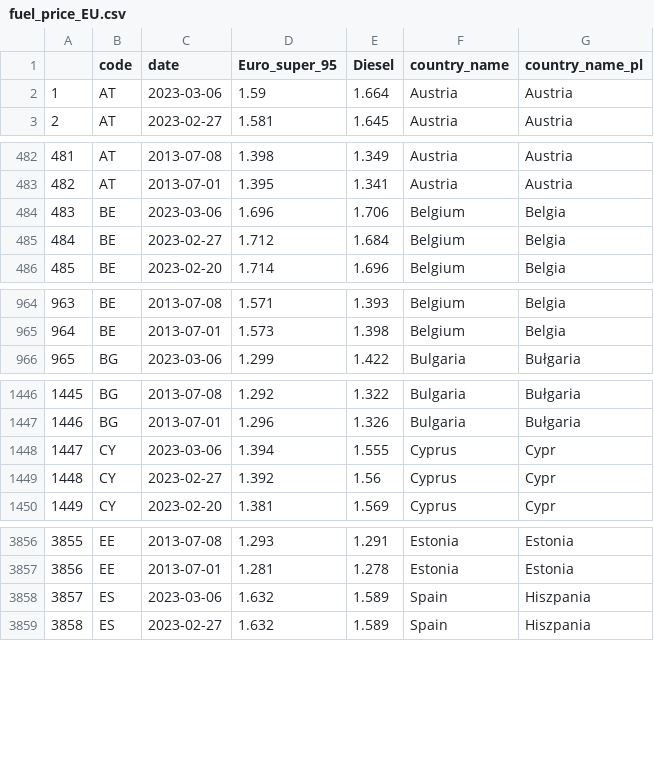
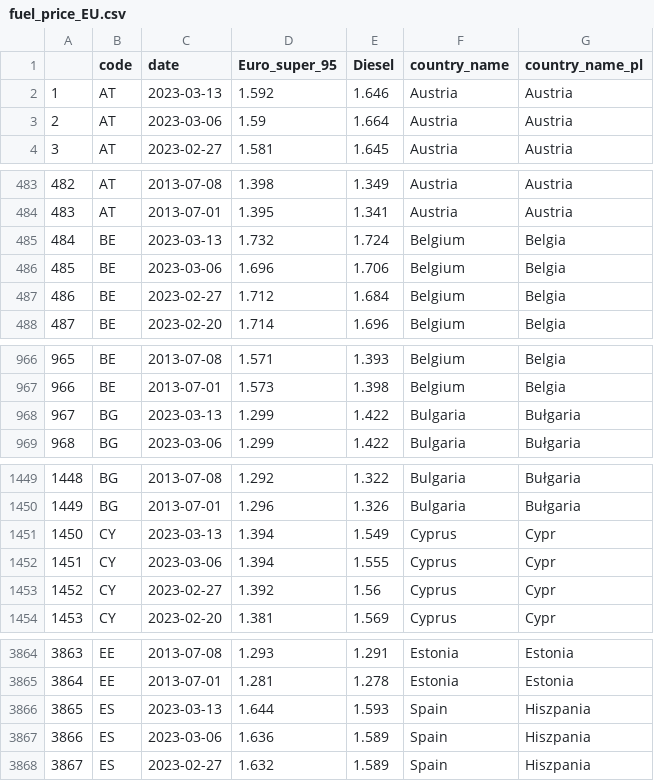
Before and after one commit to Vosbrucke/Fuel_prices_in_europe, a CSV file: Processed_data/fuel_price_EU.csv, drawn as a sheet; only a part is shown, gaps mark what is left out; addresses are those after the commit; the diff covers the shown part only; the diff names each change by its address in the sheet, - before the commit and + after, or states it on an @@ line.

```diff
--- a/Processed_data/fuel_price_EU.csv
+++ b/Processed_data/fuel_price_EU.csv
+row 2: 1 | AT | 2023-03-13 | 1.592 | 1.646 | Austria | Austria
@@ column A renumbered from row 3 down @@
+row 485: 484 | BE | 2023-03-13 | 1.732 | 1.724 | Belgium | Belgia
+row 968: 967 | BG | 2023-03-13 | 1.299 | 1.422 | Bulgaria | Bułgaria
+row 1451: 1450 | CY | 2023-03-13 | 1.394 | 1.549 | Cyprus | Cypr
+row 3866: 3865 | ES | 2023-03-13 | 1.644 | 1.593 | Spain | Hiszpania
-D3867 (Euro_super_95): 1.632
+D3867 (Euro_super_95): 1.636
```
Also changed, not shown: 22 added rows elsewhere in this file, 1 other file.
